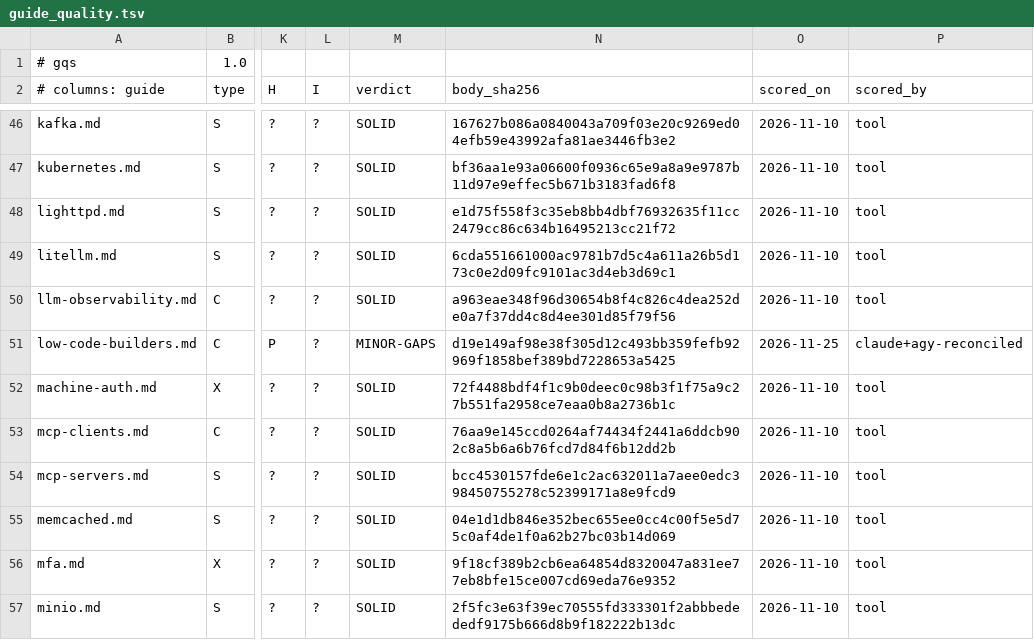
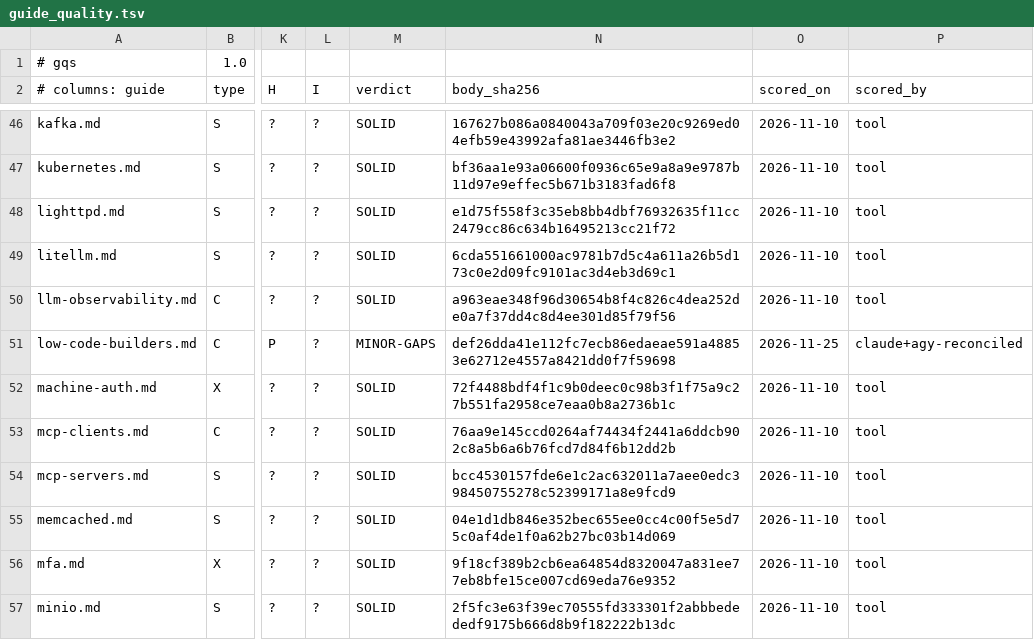
Before and after one commit to jposluns/secureconfig, a TSV file: tools/guide_quality.tsv, drawn as a sheet; only a part is shown, gaps mark what is left out; the diff names each change by its address in the sheet, - before the commit and + after, or states it on an @@ line.

```diff
--- a/tools/guide_quality.tsv
+++ b/tools/guide_quality.tsv
-N51 (body_sha256): d19e149af98e38f305d12c493bb359fefb92969f1858bef389bd7228653a5425
+N51 (body_sha256): def26dda41e112fc7ecb86edaeae591a48853e62712e4557a8421dd0f7f59698
```
Also changed, not shown: 5 other files.
